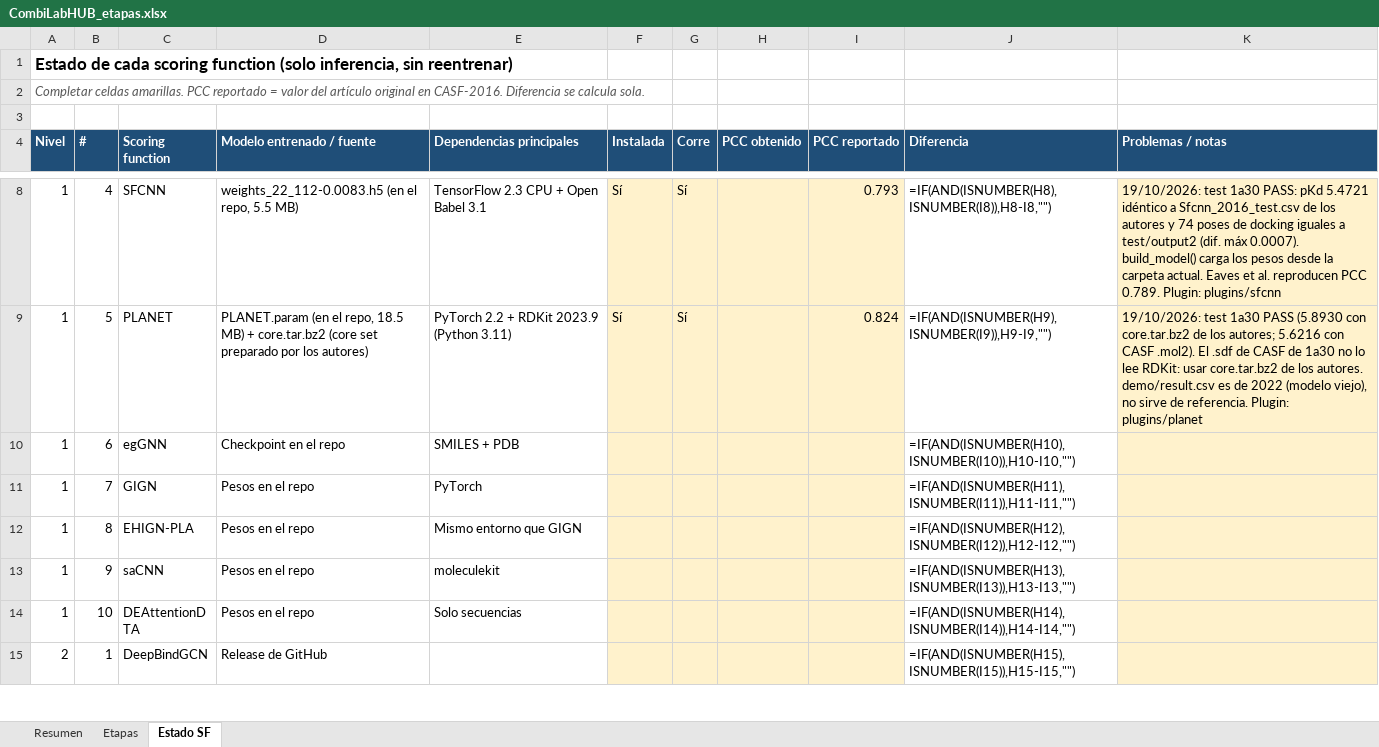
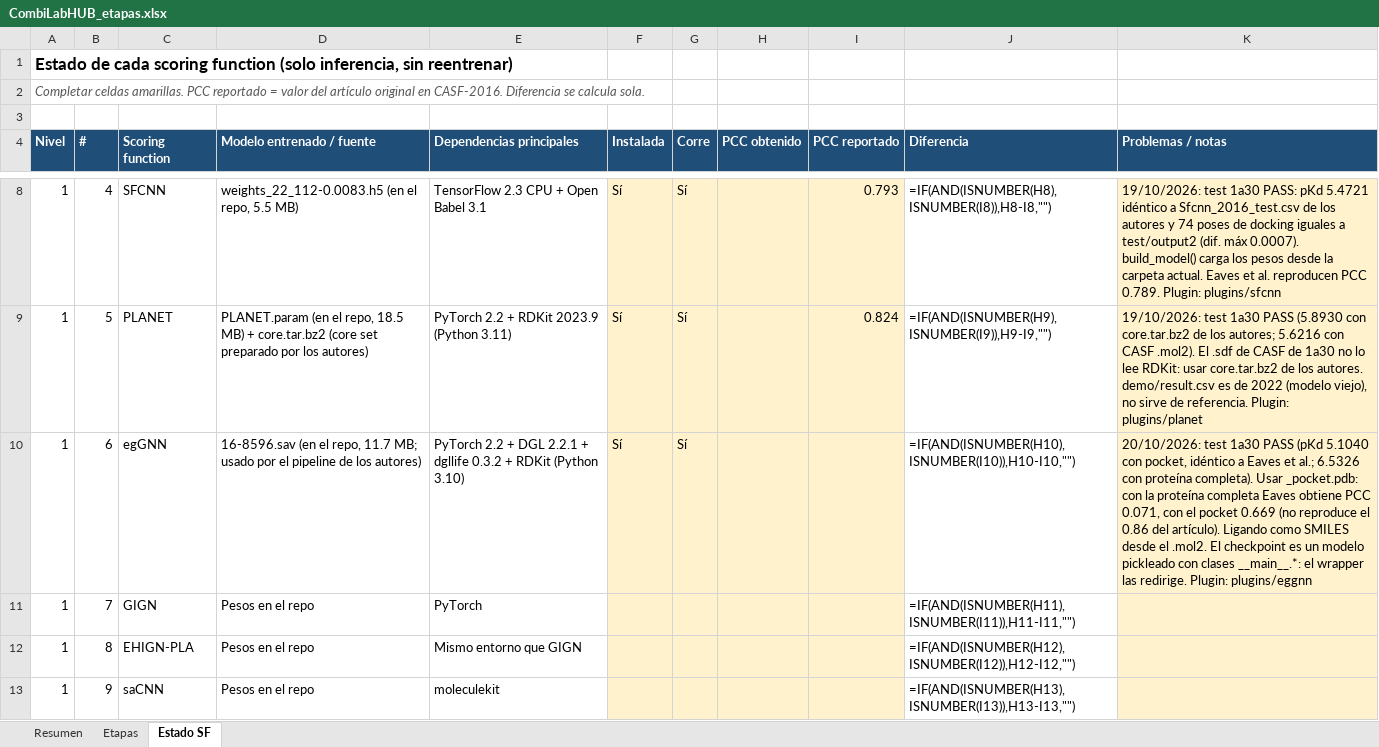
Before and after one commit to oarrua88/combi_lab_hub_tmp, an Excel workbook: docs/CombiLabHUB_etapas.xlsx, sheet Estado SF, drawn as a sheet; only a part is shown, gaps mark what is left out; the shorter side is filled out with more unchanged rows; values as stored, in another font and other column widths than the file's, no borders; formulas without a stored value are shown as written; conditional formats not drawn; the diff names each change by its address in the sheet, - before the commit and + after, or states it on an @@ line.

```diff
--- a/docs/CombiLabHUB_etapas.xlsx (sheet Estado SF)
+++ b/docs/CombiLabHUB_etapas.xlsx (sheet Estado SF)
-D10 (Modelo entrenado / fuente): Checkpoint en el repo
+D10 (Modelo entrenado / fuente): 16-8596.sav (en el repo, 11.7 MB; usado por el pipeline de los autores)
-E10 (Dependencias principales): SMILES + PDB
+E10 (Dependencias principales): PyTorch 2.2 + DGL 2.2.1 + dgllife 0.3.2 + RDKit (Python 3.10)
-F10 (Instalada): (empty)
+F10 (Instalada): Sí
-G10 (Corre): (empty)
+G10 (Corre): Sí
-K10 (Problemas / notas): (empty)
+K10 (Problemas / notas): 20/10/2026: test 1a30 PASS (pKd 5.1040 con pocket, idéntico a Eaves et al.; 6.5326 con proteína completa). Usar _pocket.pdb: con la proteína completa Eaves obtiene PCC 0.071, con el pocket 0.669 (no reproduce el 0.86 del artículo). Ligando como SMILES desde el .mol2. El checkpoint es un modelo pickleado con clases __main__.*: el wrapper las redirige. Plugin: plugins/eggnn
```
Also changed, not shown: sheet Etapas, 6 other files.
